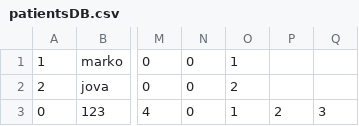
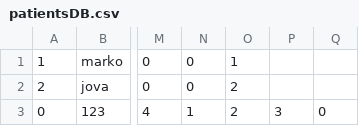
Before and after one commit to PasanovicHalid/SIMS_Tim_23, a CSV file: ZdravoCorp/Data/patientsDB.csv, drawn as a sheet; only a part is shown, gaps mark what is left out; removed rows and columns are numbered as before the commit, all else as after; the diff names each change by its address in the sheet, - before the commit and + after, or states it on an @@ line.

```diff
--- a/ZdravoCorp/Data/patientsDB.csv
+++ b/ZdravoCorp/Data/patientsDB.csv
-column P, row 3: 2
+column Q, row 3: 0
-N3: 0
+N3: 1
-O3: 1
+O3: 2
```
Also changed, not shown: ZdravoCorp/Data/appointmentsDB.csv, ZdravoCorp/Data/doctorsDB.csv, 6 other files.
